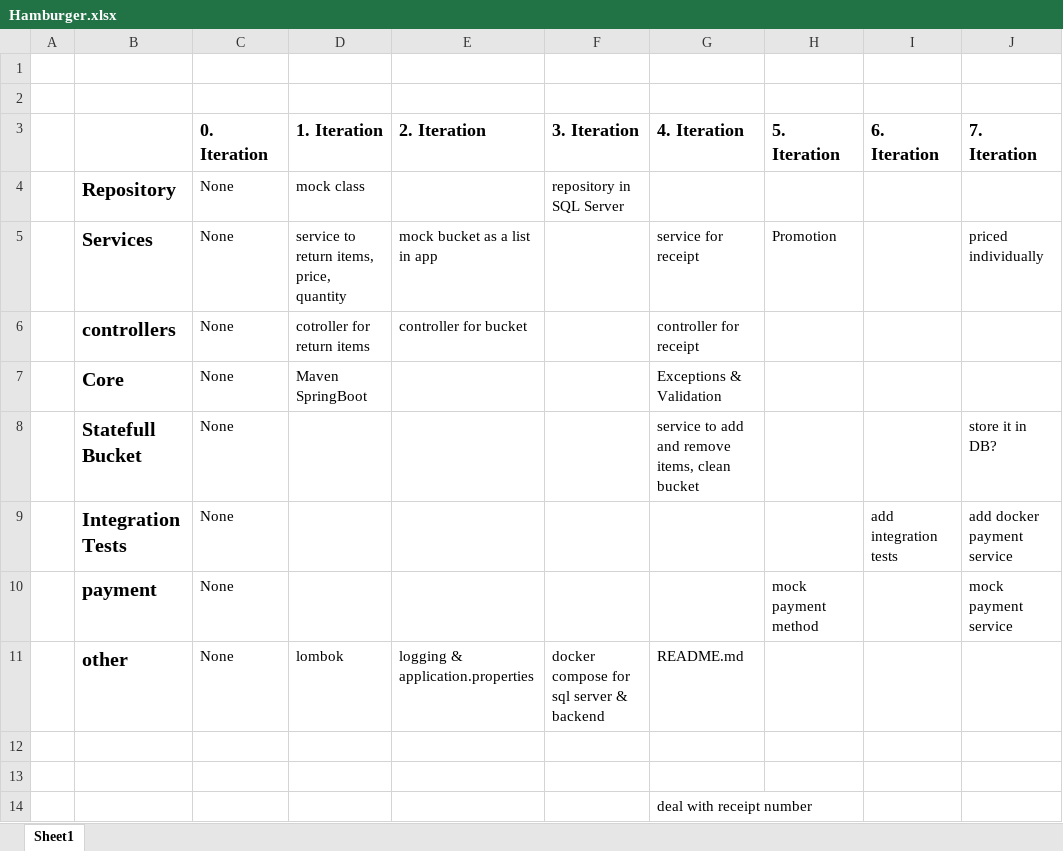
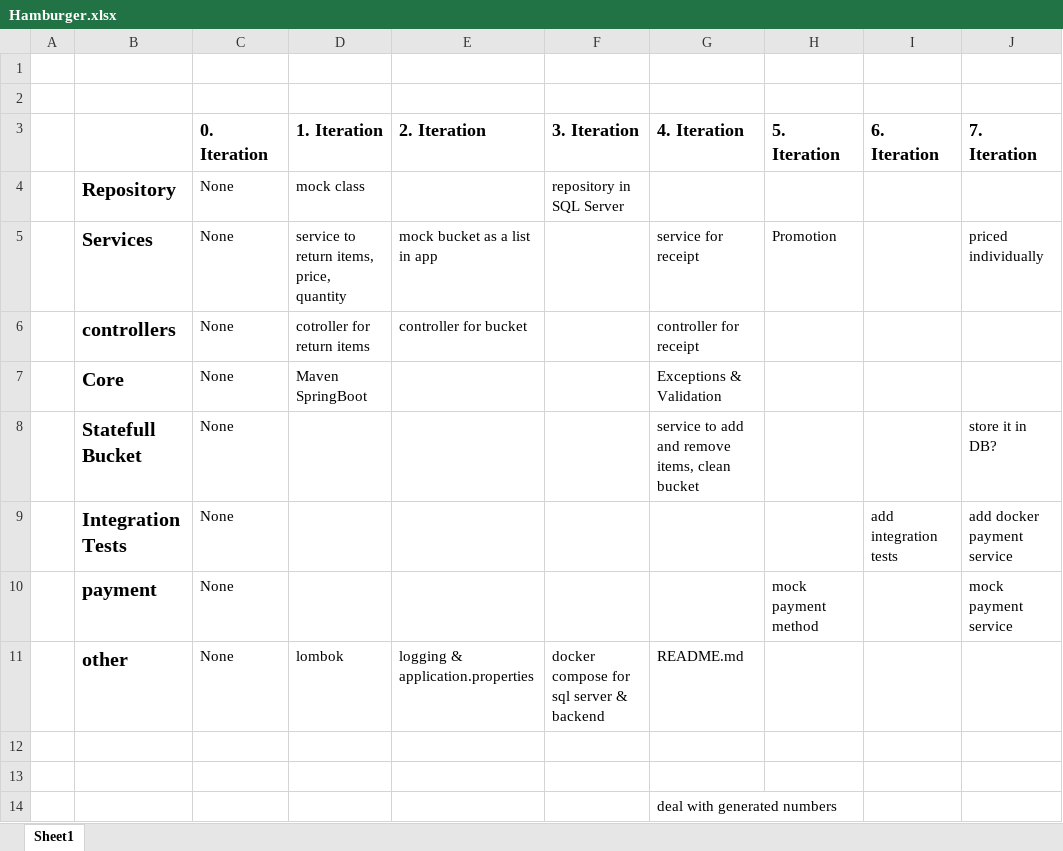
Before and after one commit to ja3ekja/checkout-component, an Excel workbook: Hamburger.xlsx, sheet Sheet1, drawn as a sheet; only a part is shown; values as stored, in another font and other column widths than the file's, no borders; the diff names each change by its address in the sheet, - before the commit and + after, or states it on an @@ line.

Commit message:
WIP

```diff
--- a/Hamburger.xlsx (sheet Sheet1)
+++ b/Hamburger.xlsx (sheet Sheet1)
-G14 (4. Iteration): deal with receipt number
+G14 (4. Iteration): deal with generated numbers
```
